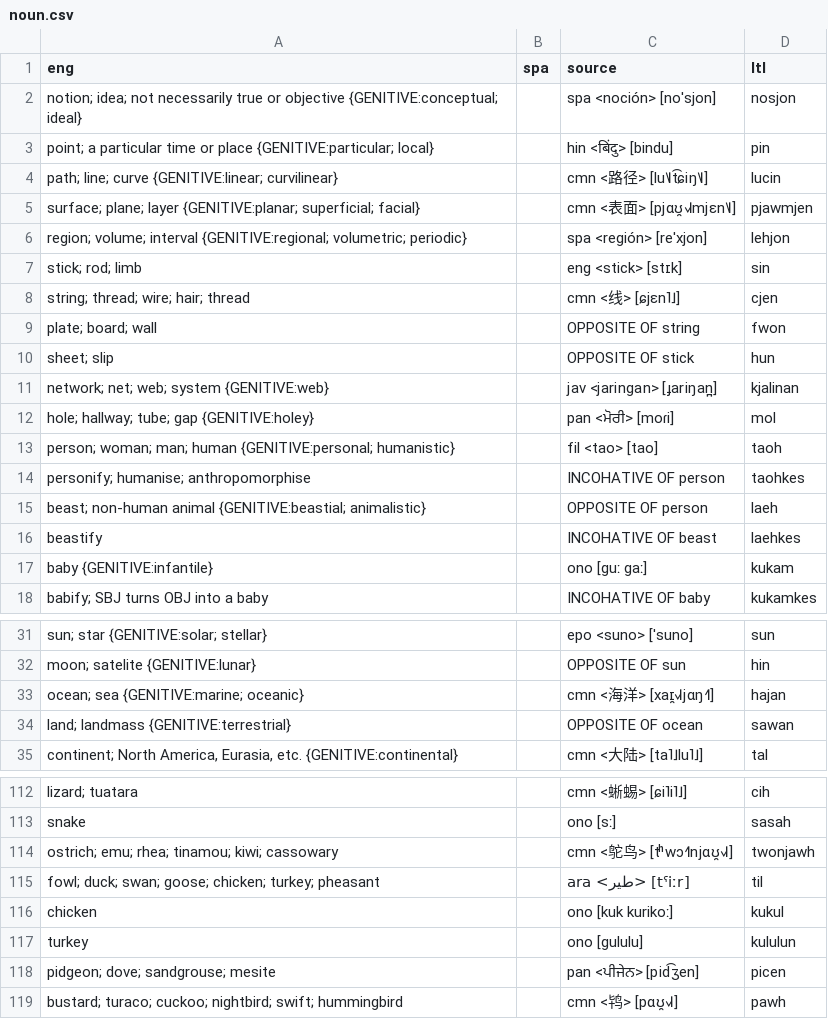
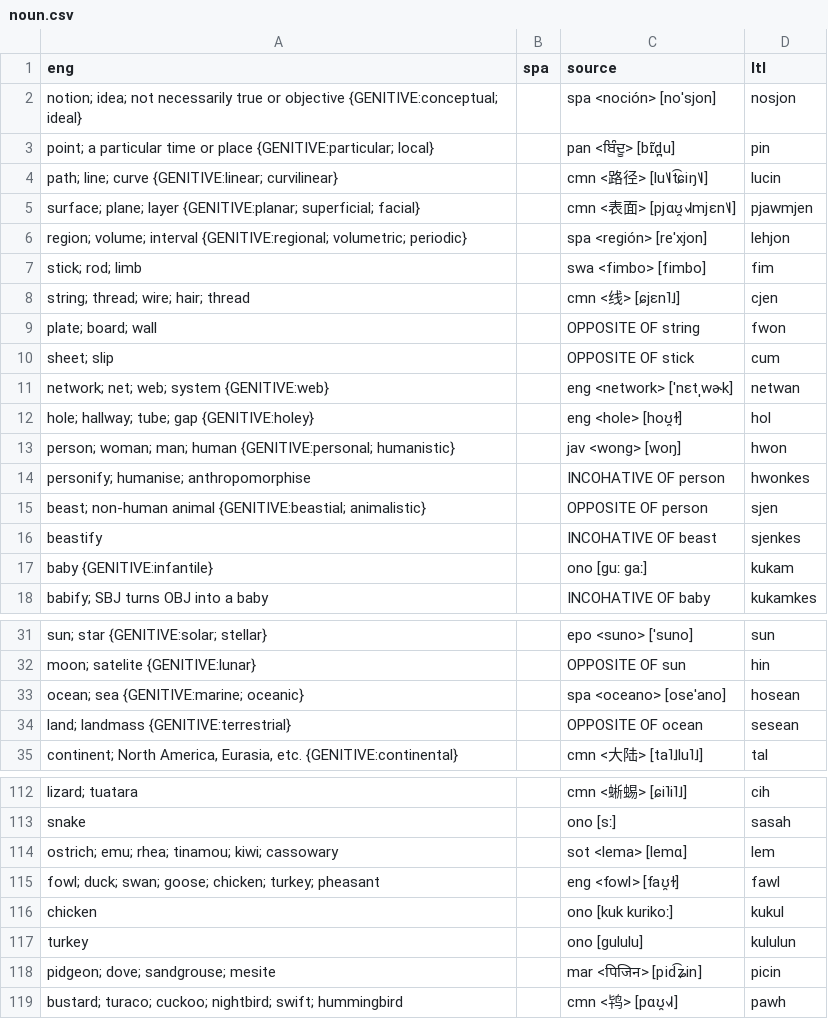
Before and after one commit to jkunimune/Djastiz, a CSV file: src/words/noun.csv, drawn as a sheet; only a part is shown, gaps mark what is left out; the diff covers the shown part only.

```diff
--- a/src/words/noun.csv
+++ b/src/words/noun.csv
@@ -2,3 +2,3 @@ eng,spa,source,ltl
 notion; idea; not necessarily true or objective {GENITIVE:conceptual; ideal},,spa <noción> [noˈsjon],nosjon
-point; a particular time or place {GENITIVE:particular; local},,hin <बिंदु> [bindu],pin
+point; a particular time or place {GENITIVE:particular; local},,pan <ਬਿੰਦੂ> [bɪ̃d̪u],pin
 path; line; curve {GENITIVE:linear; curvilinear},,cmn <路径> [lu˥˩t͡ɕiŋ˥˩],lucin
@@ -6,12 +6,12 @@ surface; plane; layer {GENITIVE:planar; superficial; facial},,cmn <表面> [pjɑ
 region; volume; interval {GENITIVE:regional; volumetric; periodic},,spa <región> [reˈxjon],lehjon
-stick; rod; limb,,eng <stick> [stɪk],sin
+stick; rod; limb,,swa <fimbo> [fimbo],fim
 string; thread; wire; hair; thread,,cmn <线> [ɕjɛn˥˩],cjen
 plate; board; wall,,OPPOSITE OF string,fwon
-sheet; slip,,OPPOSITE OF stick,hun
-network; net; web; system {GENITIVE:web},,jav <jaringan> [ɟariŋan̪],kjalinan
-hole; hallway; tube; gap {GENITIVE:holey},,pan <ਮੋਰੀ> [moɾi],mol
-person; woman; man; human {GENITIVE:personal; humanistic},,fil <tao> [tao],taoh
-personify; humanise; anthropomorphise,,INCOHATIVE OF person,taohkes
-beast; non-human animal {GENITIVE:beastial; animalistic},,OPPOSITE OF person,laeh
-beastify,,INCOHATIVE OF beast,laehkes
+sheet; slip,,OPPOSITE OF stick,cum
+network; net; web; system {GENITIVE:web},,eng <network> [ˈnɛtˌwɚk],netwan
+hole; hallway; tube; gap {GENITIVE:holey},,eng <hole> [hoʊ̯ɫ],hol
+person; woman; man; human {GENITIVE:personal; humanistic},,jav <wong> [woŋ],hwon
+personify; humanise; anthropomorphise,,INCOHATIVE OF person,hwonkes
+beast; non-human animal {GENITIVE:beastial; animalistic},,OPPOSITE OF person,sjen
+beastify,,INCOHATIVE OF beast,sjenkes
 baby {GENITIVE:infantile},,ono [guː gaː],kukam
@@ -32,4 +32,4 @@ sun; star {GENITIVE:solar; stellar},,epo <suno> [ˈsuno],sun
 moon; satelite {GENITIVE:lunar},,OPPOSITE OF sun,hin
-ocean; sea {GENITIVE:marine; oceanic},,cmn <海洋> [xaɪ̯˧˩˧jɑŋ˧˥],hajan
-land; landmass {GENITIVE:terrestrial},,OPPOSITE OF ocean,sawan
+ocean; sea {GENITIVE:marine; oceanic},,spa <oceano> [oseˈano],hosean
+land; landmass {GENITIVE:terrestrial},,OPPOSITE OF ocean,sesean
 "continent; North America, Eurasia, etc. {GENITIVE:continental}",,cmn <大陆> [ta˥˩lu˥˩],tal
@@ -113,7 +113,7 @@ lizard; tuatara,,cmn <蜥蜴> [ɕi˥i˥˩],cih
 snake,,ono [sː],sasah
-ostrich; emu; rhea; tinamou; kiwi; cassowary,,cmn <鸵鸟> [tʰwɔ˧˥njɑʊ̯˧˩˧],twonjawh
-fowl; duck; swan; goose; chicken; turkey; pheasant,,ara <طير> [tˤiːr],til
+ostrich; emu; rhea; tinamou; kiwi; cassowary,,sot <lema> [lemɑ],lem
+fowl; duck; swan; goose; chicken; turkey; pheasant,,eng <fowl> [faʊ̯ɫ],fawl
 chicken,,ono [kuk kurikoː],kukul
 turkey,,ono [gululu],kululun
-pidgeon; dove; sandgrouse; mesite,,pan <ਪੀਜੇਨ> [pid͡ʒen],picen
+pidgeon; dove; sandgrouse; mesite,,mar <पिजिन> [pid͡ʑin],picin
 bustard; turaco; cuckoo; nightbird; swift; hummingbird,,cmn <鸨> [pɑʊ̯˧˩˧],pawh
```
Also changed, not shown: 54 edited cells elsewhere in this file, data/dict_ar.csv, src/words/compound word.csv, 3 other files.
